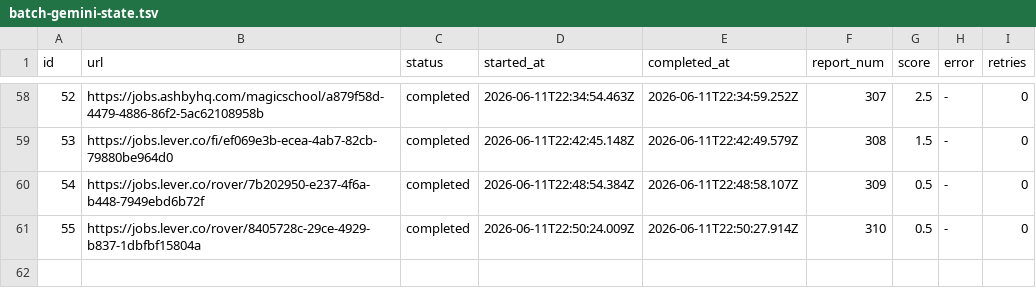
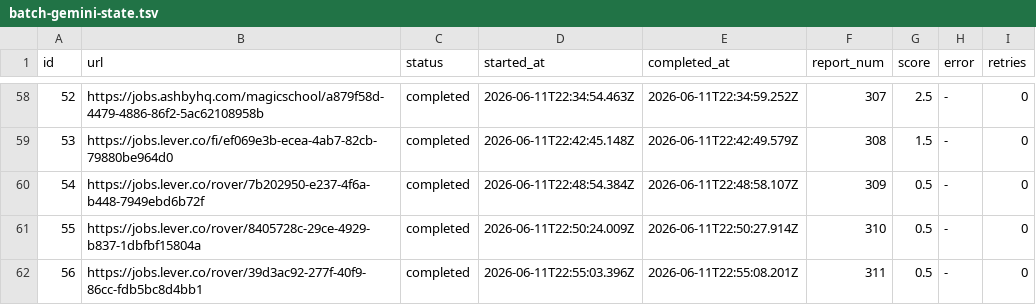
Before and after one commit to moreganooooo/career-ops, a TSV file: batch/batch-gemini-state.tsv, drawn as a sheet; only a part is shown, gaps mark what is left out; the diff names each change by its address in the sheet, - before the commit and + after, or states it on an @@ line.

```diff
--- a/batch/batch-gemini-state.tsv
+++ b/batch/batch-gemini-state.tsv
+row 62: 56 | https://jobs.lever.co/rover/39d3ac92-277f-40f9-86cc-fdb5bc8d4bb1 | completed | 2026-06-11T22:55:03.396Z | 2026-06-11T22:55:08.201Z | 311 | 0.5 | - | 0
```
Also changed, not shown: 1 other file.
